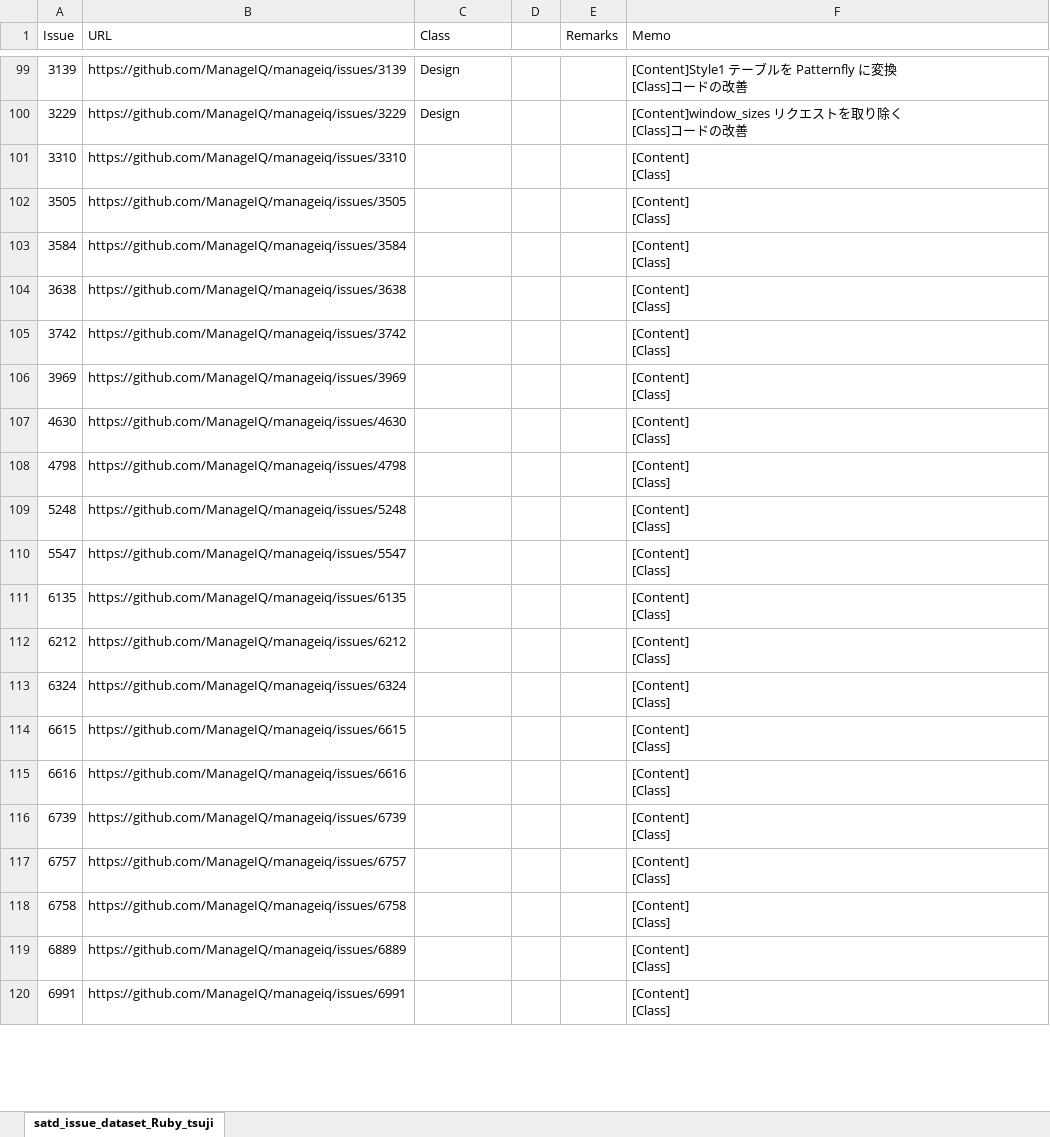
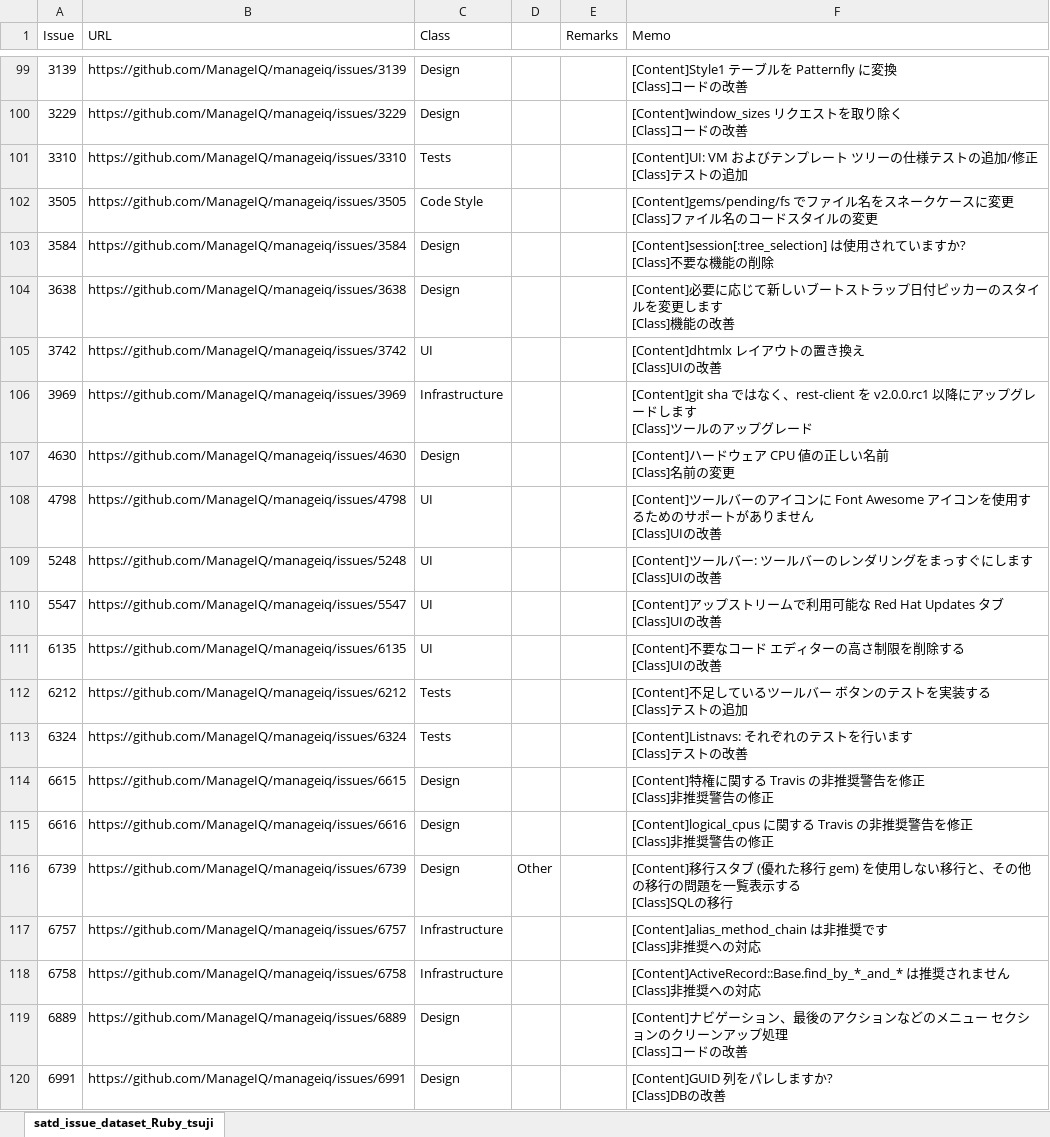
Before and after one commit to 3cywfym/td_dataset, an Excel workbook: satd_issue_dataset_Ruby_tsuji.xlsx, sheet satd_issue_dataset_Ruby_tsuji, drawn as a sheet; only a part is shown, gaps mark what is left out; values as stored, in another font and other column widths than the file's, no borders; ↵ is a line break in a cell; the diff covers the shown part only; the diff names each change by its address in the sheet, - before the commit and + after, or states it on an @@ line.

Commit message:
Ruby 〜150まで目視

```diff
--- a/satd_issue_dataset_Ruby_tsuji.xlsx (sheet satd_issue_dataset_Ruby_tsuji)
+++ b/satd_issue_dataset_Ruby_tsuji.xlsx (sheet satd_issue_dataset_Ruby_tsuji)
-C101 (Class): (empty)
+C101 (Class): Tests
-F101 (Memo): [Content] ↵ [Class]
+F101 (Memo): [Content]UI: VM およびテンプレート ツリーの仕様テストの追加/修正 ↵ [Class]テストの追加
-C102 (Class): (empty)
+C102 (Class): Code Style
-F102 (Memo): [Content] ↵ [Class]
+F102 (Memo): [Content]gems/pending/fs でファイル名をスネークケースに変更 ↵ [Class]ファイル名のコードスタイルの変更
-C103:C104 (Class): (empty)
+C103:C104 (Class): Design
-F103 (Memo): [Content] ↵ [Class]
+F103 (Memo): [Content]session[:tree_selection] は使用されていますか? ↵ [Class]不要な機能の削除
-F104 (Memo): [Content] ↵ [Class]
+F104 (Memo): [Content]必要に応じて新しいブートストラップ日付ピッカーのスタイルを変更します ↵ [Class]機能の改善
-C105 (Class): (empty)
+C105 (Class): UI
-F105 (Memo): [Content] ↵ [Class]
+F105 (Memo): [Content]dhtmlx レイアウトの置き換え ↵ [Class]UIの改善
-C106 (Class): (empty)
+C106 (Class): Infrastructure
-F106 (Memo): [Content] ↵ [Class]
+F106 (Memo): [Content]git sha ではなく、rest-client を v2.0.0.rc1 以降にアップグレードします ↵ [Class]ツールのアップグレード
-C107 (Class): (empty)
+C107 (Class): Design
-F107 (Memo): [Content] ↵ [Class]
+F107 (Memo): [Content]ハードウェア CPU 値の正しい名前 ↵ [Class]名前の変更
-C108:C111 (Class): (empty)
+C108:C111 (Class): UI
-F108 (Memo): [Content] ↵ [Class]
+F108 (Memo): [Content]ツールバーのアイコンに Font Awesome アイコンを使用するためのサポートがありません ↵ [Class]UIの改善
-F109 (Memo): [Content] ↵ [Class]
+F109 (Memo): [Content]ツールバー: ツールバーのレンダリングをまっすぐにします ↵ [Class]UIの改善
-F110 (Memo): [Content] ↵ [Class]
+F110 (Memo): [Content]アップストリームで利用可能な Red Hat Updates タブ ↵ [Class]UIの改善
-F111 (Memo): [Content] ↵ [Class]
+F111 (Memo): [Content]不要なコード エディターの高さ制限を削除する ↵ [Class]UIの改善
-C112:C113 (Class): (empty)
+C112:C113 (Class): Tests
-F112 (Memo): [Content] ↵ [Class]
+F112 (Memo): [Content]不足しているツールバー ボタンのテストを実装する ↵ [Class]テストの追加
-F113 (Memo): [Content] ↵ [Class]
+F113 (Memo): [Content]Listnavs: それぞれのテストを行います ↵ [Class]テストの改善
-C114:C116 (Class): (empty)
+C114:C116 (Class): Design
-F114 (Memo): [Content] ↵ [Class]
+F114 (Memo): [Content]特権に関する Travis の非推奨警告を修正 ↵ [Class]非推奨警告の修正
-F115 (Memo): [Content] ↵ [Class]
+F115 (Memo): [Content]logical_cpus に関する Travis の非推奨警告を修正 ↵ [Class]非推奨警告の修正
-D116: (empty)
+D116: Other
-F116 (Memo): [Content] ↵ [Class]
+F116 (Memo): [Content]移行スタブ (優れた移行 gem) を使用しない移行と、その他の移行の問題を一覧表示する ↵ [Class]SQLの移行
-C117:C118 (Class): (empty)
+C117:C118 (Class): Infrastructure
-F117 (Memo): [Content] ↵ [Class]
+F117 (Memo): [Content]alias_method_chain は非推奨です ↵ [Class]非推奨への対応
-F118 (Memo): [Content] ↵ [Class]
+F118 (Memo): [Content]ActiveRecord::Base.find_by_*_and_* は推奨されません ↵ [Class]非推奨への対応
-C119:C120 (Class): (empty)
+C119:C120 (Class): Design
-F119 (Memo): [Content] ↵ [Class]
+F119 (Memo): [Content]ナビゲーション、最後のアクションなどのメニュー セクションのクリーンアップ処理 ↵ [Class]コードの改善
-F120 (Memo): [Content] ↵ [Class]
+F120 (Memo): [Content]GUID 列をパレしますか? ↵ [Class]DBの改善
```
Also changed, not shown: 63 edited cells elsewhere in this sheet.
